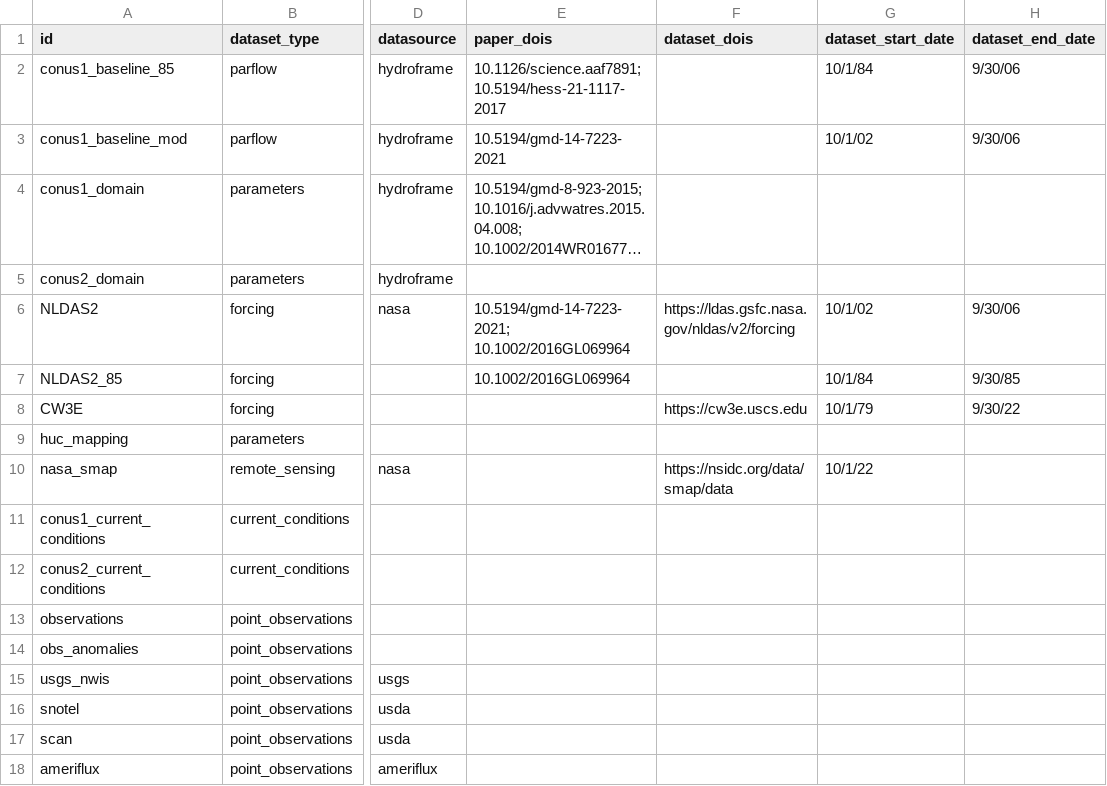
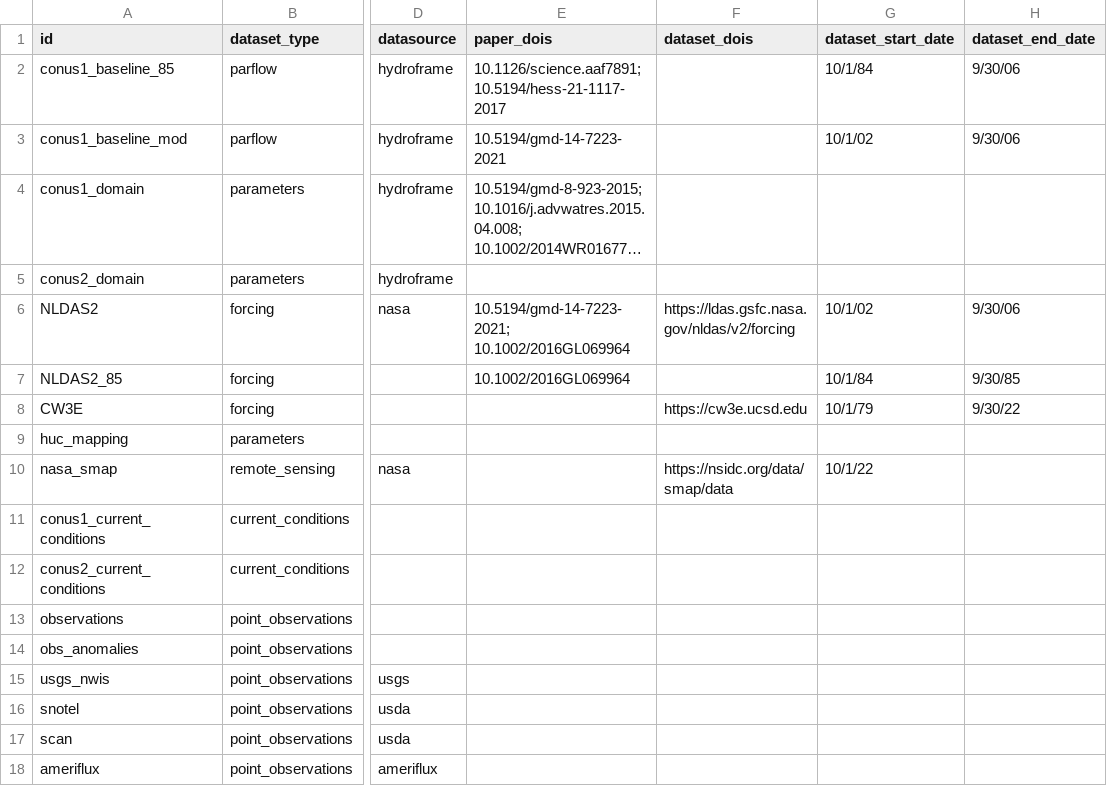
Before and after one commit to hydroframe/hf_hydrodata, a CSV file: src/hf_hydrodata/model/dataset.csv, drawn as a sheet; only a part is shown, gaps mark what is left out; long unchanged cells end in …; the diff names each change by its address in the sheet, - before the commit and + after, or states it on an @@ line.

Commit message:
fix cw3e citation link

```diff
--- a/src/hf_hydrodata/model/dataset.csv
+++ b/src/hf_hydrodata/model/dataset.csv
-F8 (dataset_dois): https://cw3e.uscs.edu
+F8 (dataset_dois): https://cw3e.ucsd.edu
```
